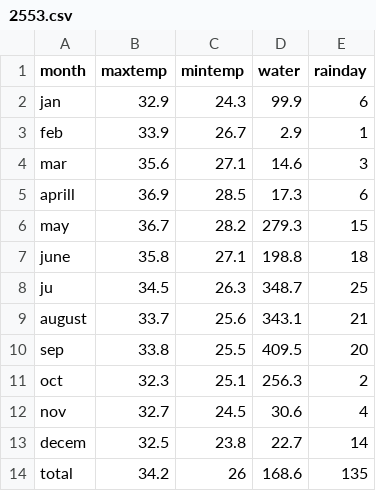
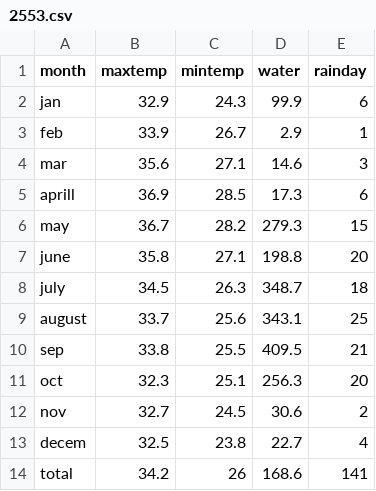
Before and after one commit to Napatpan/Weather-PSIT, a CSV file: csv2504-2560/2553.csv, drawn as a sheet.

Commit message:
Update 2553.csv

```diff
--- a/csv2504-2560/2553.csv
+++ b/csv2504-2560/2553.csv
@@ -6,9 +6,9 @@ aprill,36.9,28.5,17.3,6
 may,36.7,28.2,279.3,15
-june,35.8,27.1,198.8,18
-ju,34.5,26.3,348.7,25
-august,33.7,25.6,343.1,21
-sep,33.8,25.5,409.5,20
-oct,32.3,25.1,256.3,2
-nov,32.7,24.5,30.6,4
-decem,32.5,23.8,22.7,14
-total,34.2,26,168.6,135
+june,35.8,27.1,198.8,20
+july,34.5,26.3,348.7,18
+august,33.7,25.6,343.1,25
+sep,33.8,25.5,409.5,21
+oct,32.3,25.1,256.3,20
+nov,32.7,24.5,30.6,2
+decem,32.5,23.8,22.7,4
+total,34.2,26,168.6,141
```
